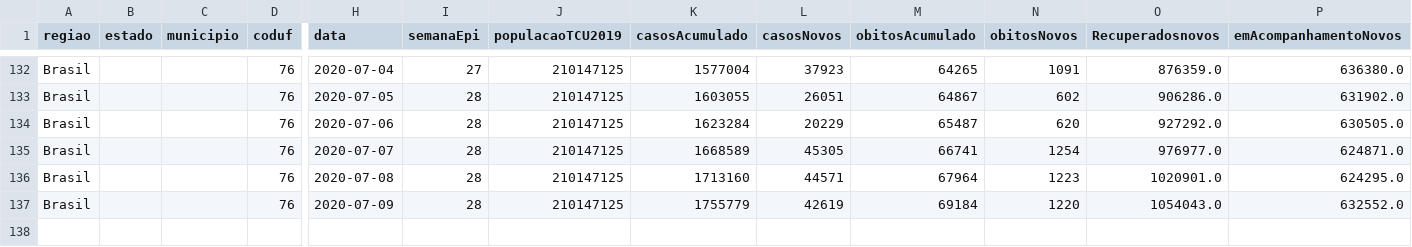
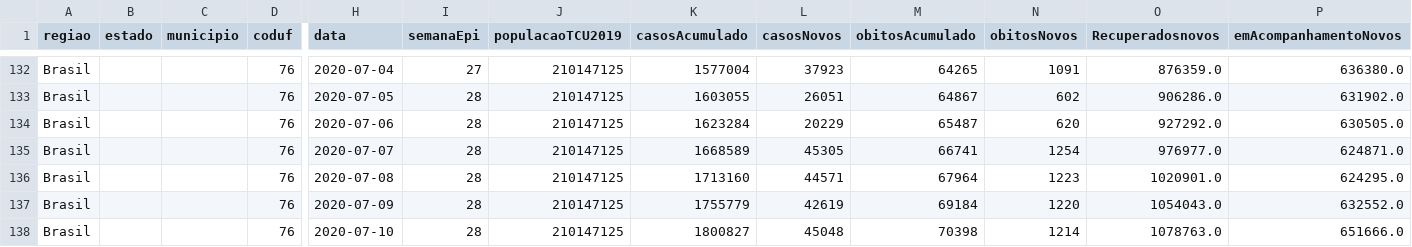
Before and after one commit to marcuswac/covid-br-data, a CSV file: covid-br-ms-country.csv, drawn as a sheet; only a part is shown, gaps mark what is left out; rows hold the shown columns only; the diff names each change by its address in the sheet, - before the commit and + after, or states it on an @@ line.

```diff
--- a/covid-br-ms-country.csv
+++ b/covid-br-ms-country.csv
+row 138: Brasil |  |  | 76 | 2020-07-10 | 28 | 210147125 | 1800827 | 45048 | 70398 | 1214 | 1078763.0 | 651666.0
```
Also changed, not shown: covid-br-ms-states.csv.
